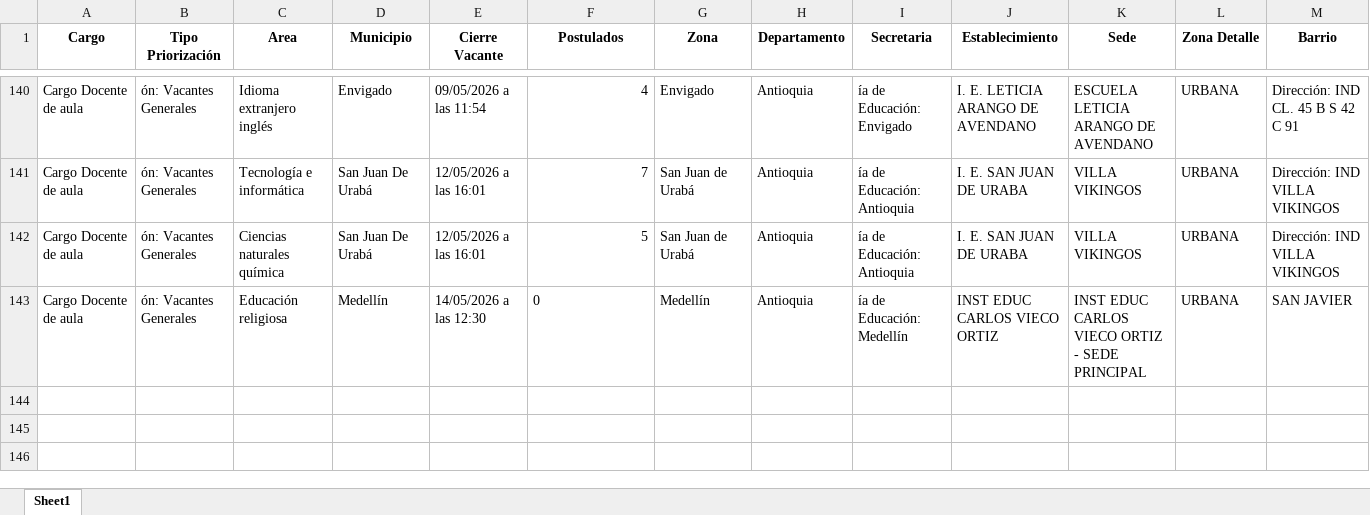
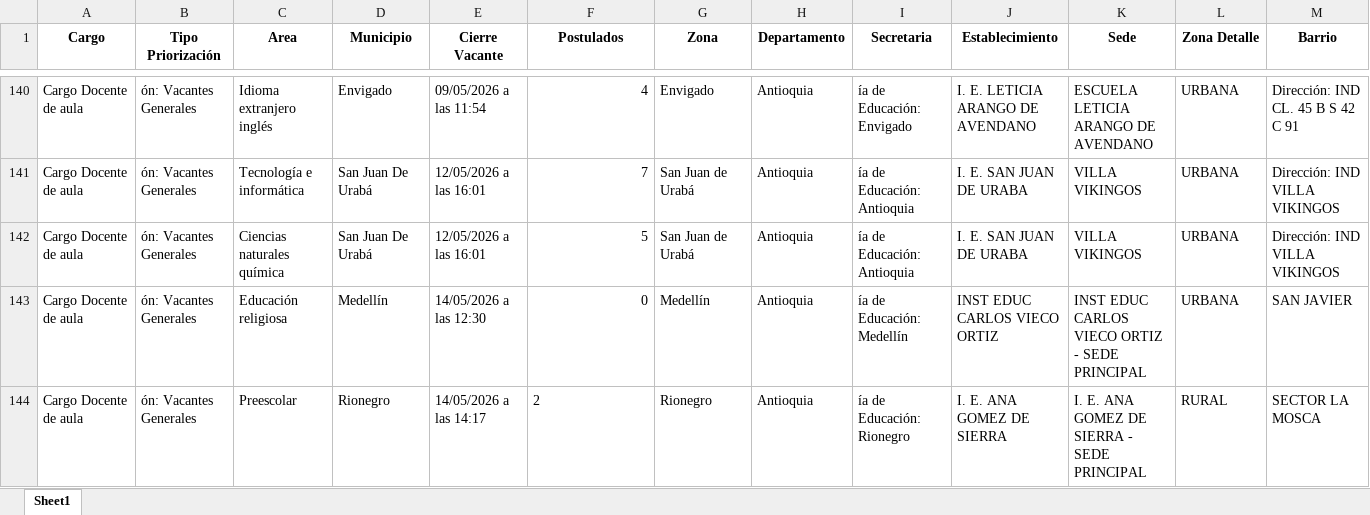
Before and after one commit to paezdev/SMaestro, an Excel workbook: nuevas_plazas.xlsx, sheet Sheet1, drawn as a sheet; only a part is shown, gaps mark what is left out; values as stored, in another font and other column widths than the file's, no borders; rows hold the shown columns only; the diff names each change by its address in the sheet, - before the commit and + after, or states it on an @@ line.

```diff
--- a/nuevas_plazas.xlsx (sheet Sheet1)
+++ b/nuevas_plazas.xlsx (sheet Sheet1)
-F143 alignment: left
+F143 alignment: right
+row 144: Cargo Docente de aula | ón: Vacantes Generales | Preescolar | Rionegro | 14/05/2026 a las 14:17 | 2 | Rionegro | Antioquia | ía de Educación: Rionegro | I. E. ANA GOMEZ DE SIERRA | I. E. ANA GOMEZ DE SIERRA - SEDE PRINCIPAL | RURAL | SECTOR LA MOSCA
```
Also changed, not shown: 1 other file.
